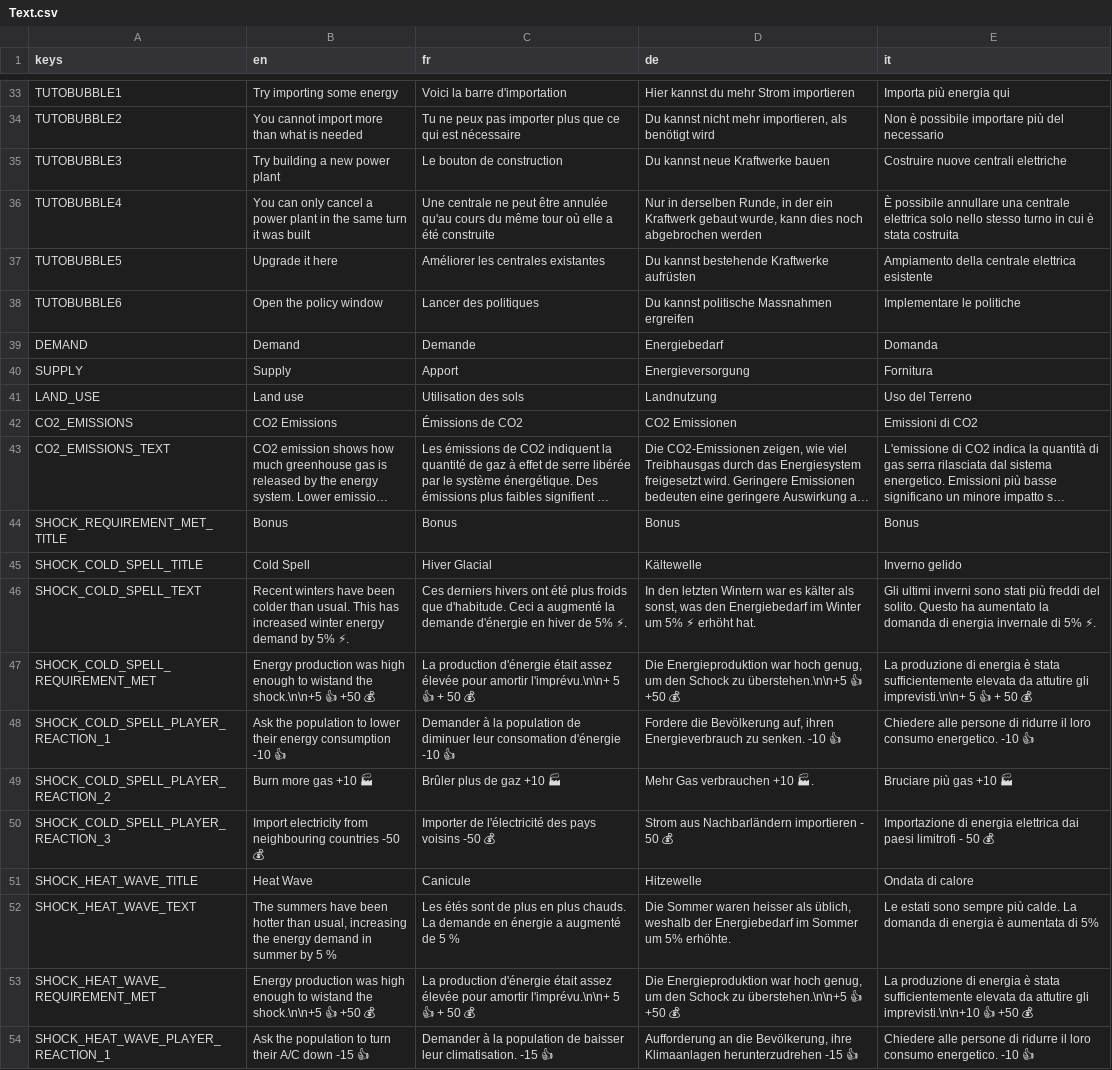
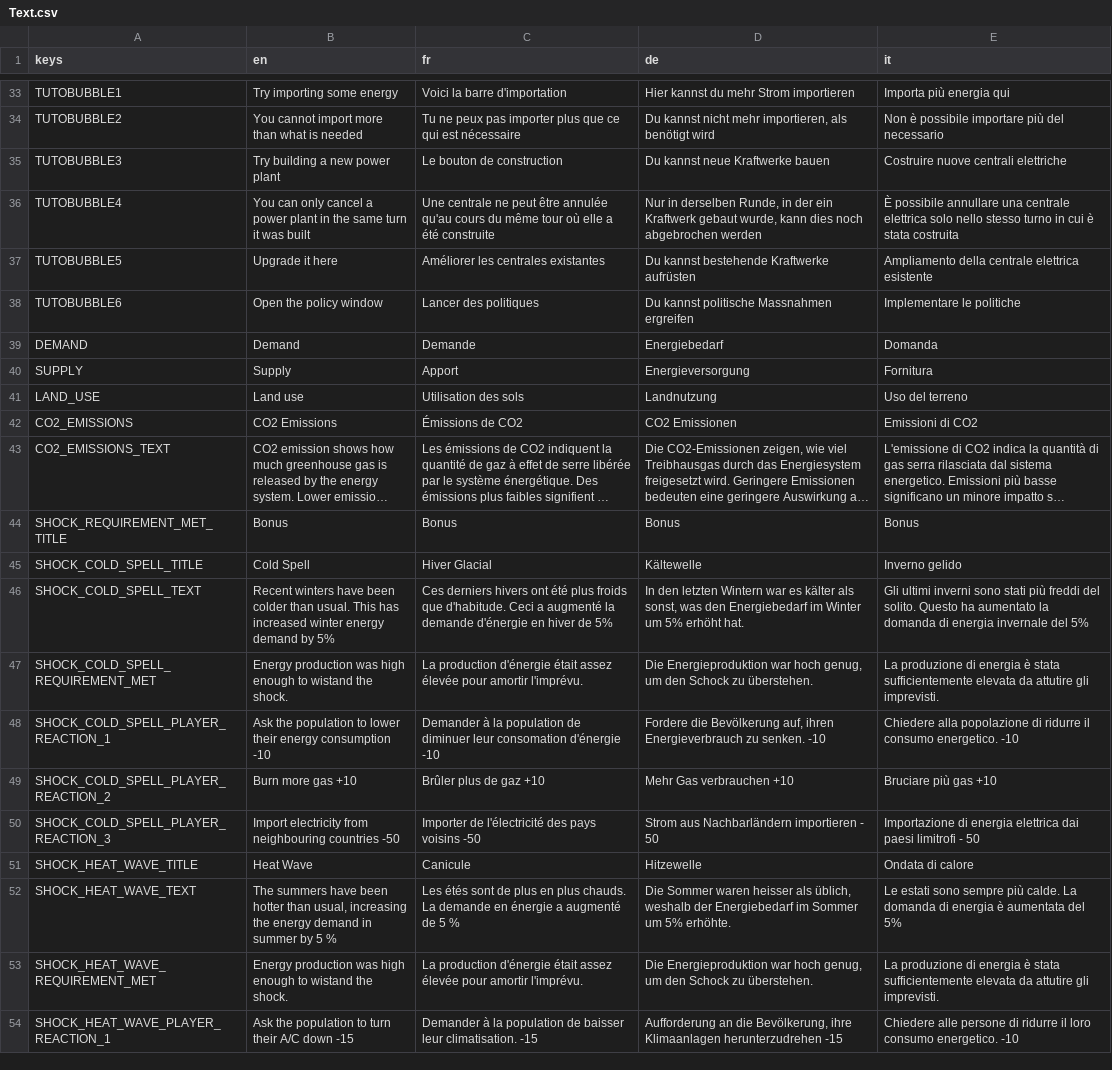
Before and after one commit to usi-sweet-sure/EnsuredEnergy_GDScript, a CSV file: Text.csv, drawn as a sheet; only a part is shown, gaps mark what is left out; long unchanged cells end in …; the diff covers the shown part only; the diff names each change by its address in the sheet, - before the commit and + after, or states it on an @@ line.

Commit message:
shock icons and new texts

```diff
--- a/Text.csv
+++ b/Text.csv
-E37 (it): Ampiamento della centrale…
+E37 (it): Ampliamento della centrale…
-E41 (it): Uso del Terreno
+E41 (it): Uso del terreno
-B46 (en): …by 5% ⚡.
+B46 (en): …by 5%
-C46 (fr): …de 5% ⚡.
+C46 (fr): …de 5%
-D46 (de): …um 5% ⚡ erhöht hat.
+D46 (de): …um 5% erhöht hat.
-E46 (it): …energia invernale di 5% ⚡.
+E46 (it): …energia invernale del 5%
-B47 (en): …wistand the shock.\n\n+5 👍 +50 💰
+B47 (en): …wistand the shock.
-C47 (fr): …pour amortir l'imprévu.\n\n+ 5 👍 + 50 💰
+C47 (fr): …pour amortir l'imprévu.
-D47 (de): …Schock zu überstehen.\n\n+5 👍 +50 💰
+D47 (de): …Schock zu überstehen.
-E47 (it): …attutire gli imprevisti.\n\n+ 5 👍 + 50 💰
+E47 (it): …attutire gli imprevisti.
-B48 (en): …consumption -10 👍
+B48 (en): …consumption -10
-C48 (fr): …d'énergie -10 👍
+C48 (fr): …d'énergie -10
-D48 (de): …senken. -10 👍
+D48 (de): …senken. -10
-E48 (it): Chiedere alle persone di ridurre il loro consumo energetico. -10 👍
+E48 (it): Chiedere alla popolazione di ridurre il consumo energetico. -10
-B49 (en): Burn more gas +10 🏭
+B49 (en): Burn more gas +10
-C49 (fr): Brûler plus de gaz +10 🏭
+C49 (fr): Brûler plus de gaz +10
-D49 (de): Mehr Gas verbrauchen +10 🏭.
+D49 (de): Mehr Gas verbrauchen +10
-E49 (it): Bruciare più gas +10 🏭
+E49 (it): Bruciare più gas +10
-B50 (en): …countries -50 💰
+B50 (en): …countries -50
-C50 (fr): …voisins -50 💰
+C50 (fr): …voisins -50
-D50 (de): Strom aus Nachbarländern importieren - 50 💰
+D50 (de): Strom aus Nachbarländern importieren - 50
-E50 (it): …- 50 💰
+E50 (it): …- 50
-E52 (it): …è aumentata di 5%
+E52 (it): …è aumentata del 5%
-B53 (en): …wistand the shock.\n\n+5 👍 +50 💰
+B53 (en): …wistand the shock.
-C53 (fr): …pour amortir l'imprévu.\n\n+ 5 👍 + 50 💰
+C53 (fr): …pour amortir l'imprévu.
-D53 (de): …Schock zu überstehen.\n\n+5 👍 +50 💰
+D53 (de): …Schock zu überstehen.
-E53 (it): …attutire gli imprevisti.\n\n+10 👍 +50 💰
+E53 (it): …attutire gli imprevisti.
-B54 (en): …down -15 👍
+B54 (en): …down -15
-C54 (fr): …climatisation. -15 👍
+C54 (fr): …climatisation. -15
-D54 (de): …herunterzudrehen -15 👍
+D54 (de): …herunterzudrehen -15
-E54 (it): …energetico. -10 👍
+E54 (it): …energetico. -10
```
Also changed, not shown: 53 edited cells elsewhere in this file, 6 other files.
